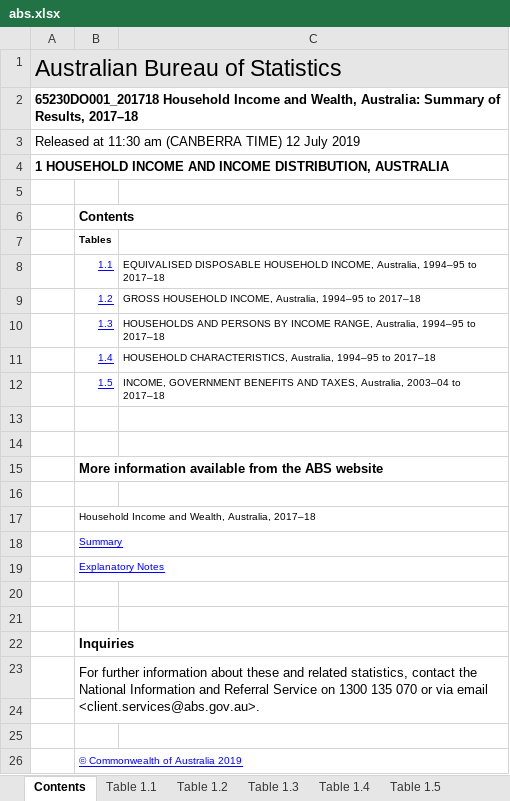
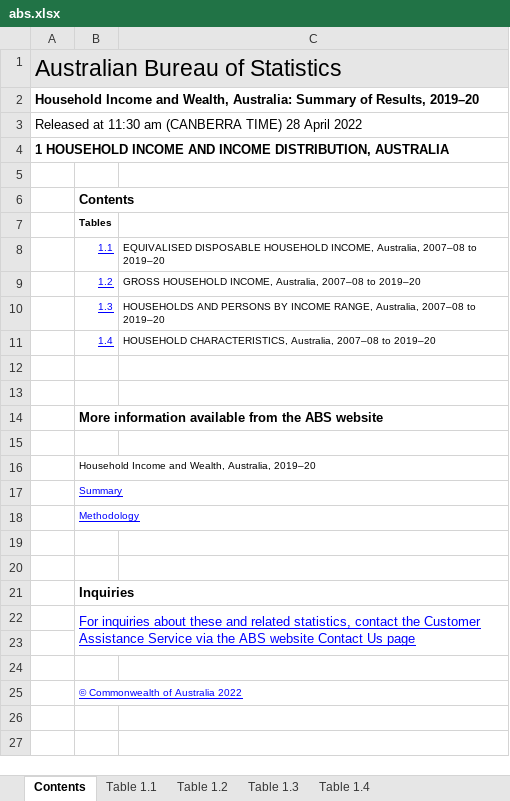
Before and after one commit to fsolt/swiid, an Excel workbook: data-raw/abs.xlsx, sheet Contents, drawn as a sheet; values as stored, in another font and other column widths than the file's, no borders; charts and pictures not drawn; removed rows and columns are numbered as before the commit, all else as after; the diff names each change by its address in the sheet, - before the commit and + after, or states it on an @@ line.

```diff
--- a/data-raw/abs.xlsx (sheet Contents)
+++ b/data-raw/abs.xlsx (sheet Contents)
-sheet tab: Table 1.5
-A2: 65230DO001_201718 Household Income and Wealth, Australia: Summary of Results, 2017–18
+A2: Household Income and Wealth, Australia: Summary of Results, 2019–20
-A3: …(CANBERRA TIME) 12 July 2019
+A3: …(CANBERRA TIME) 28 April 2022
-C8: …INCOME, Australia, 1994–95 to 2017–18
+C8: …INCOME, Australia, 2007–08 to 2019–20
-C9: …INCOME, Australia, 1994–95 to 2017–18
+C9: …INCOME, Australia, 2007–08 to 2019–20
-C10: …RANGE, Australia, 1994–95 to 2017–18
+C10: …RANGE, Australia, 2007–08 to 2019–20
-C11: …CHARACTERISTICS, Australia, 1994–95 to 2017–18
+C11: …CHARACTERISTICS, Australia, 2007–08 to 2019–20
-row 12:  | 1.5 | INCOME, GOVERNMENT BENEFITS AND TAXES, Australia, 2003–04 to 2017–18
-B16: …Wealth, Australia, 2017–18
+B16: …Wealth, Australia, 2019–20
-B18: Explanatory Notes
+B18: Methodology
-B22: For further information about these and related statistics, contact the National Information and Referral Service on 1300 135 070 or via email <client.services@abs.gov.au>.
+B22: For inquiries about these and related statistics, contact the Customer Assistance Service via the ABS website Contact Us page
@@ B22 underline: off → on, text colour: black → #0000FF @@
-B25: © Commonwealth of Australia 2019
+B25: © Commonwealth of Australia 2022
```
Also changed, not shown: sheet Table 1.3, sheet Table 1.2, sheet Table 1.1, sheet Table 1.4, charts or pictures.
